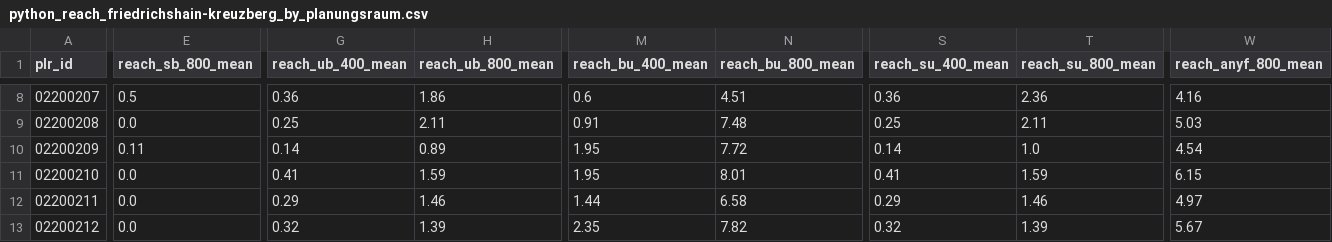
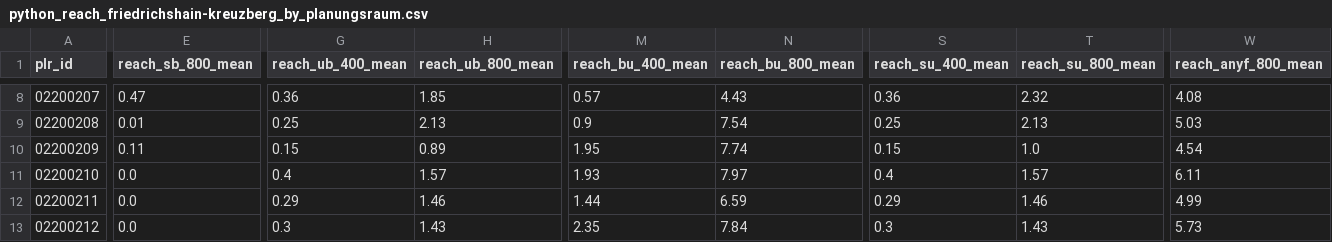
Before and after one commit to giovanigoltara/berlin-accessibility-analysis, a CSV file: output/pst/python_reach_friedrichshain-kreuzberg_by_planungsraum.csv, drawn as a sheet; only a part is shown, gaps mark what is left out; the diff covers the shown part only; the diff names each change by its address in the sheet, - before the commit and + after, or states it on an @@ line.

```diff
--- a/output/pst/python_reach_friedrichshain-kreuzberg_by_planungsraum.csv
+++ b/output/pst/python_reach_friedrichshain-kreuzberg_by_planungsraum.csv
-E8 (reach_sb_800_mean): 0.5
+E8 (reach_sb_800_mean): 0.47
-H8 (reach_ub_800_mean): 1.86
+H8 (reach_ub_800_mean): 1.85
-M8 (reach_bu_400_mean): 0.6
+M8 (reach_bu_400_mean): 0.57
-N8 (reach_bu_800_mean): 4.51
+N8 (reach_bu_800_mean): 4.43
-T8 (reach_su_800_mean): 2.36
+T8 (reach_su_800_mean): 2.32
-W8 (reach_anyf_800_mean): 4.16
+W8 (reach_anyf_800_mean): 4.08
-E9 (reach_sb_800_mean): 0.0
+E9 (reach_sb_800_mean): 0.01
-H9 (reach_ub_800_mean): 2.11
+H9 (reach_ub_800_mean): 2.13
-M9 (reach_bu_400_mean): 0.91
+M9 (reach_bu_400_mean): 0.9
-N9 (reach_bu_800_mean): 7.48
+N9 (reach_bu_800_mean): 7.54
-T9 (reach_su_800_mean): 2.11
+T9 (reach_su_800_mean): 2.13
-G10 (reach_ub_400_mean): 0.14
+G10 (reach_ub_400_mean): 0.15
-N10 (reach_bu_800_mean): 7.72
+N10 (reach_bu_800_mean): 7.74
-S10 (reach_su_400_mean): 0.14
+S10 (reach_su_400_mean): 0.15
-G11 (reach_ub_400_mean): 0.41
+G11 (reach_ub_400_mean): 0.4
-H11 (reach_ub_800_mean): 1.59
+H11 (reach_ub_800_mean): 1.57
-M11 (reach_bu_400_mean): 1.95
+M11 (reach_bu_400_mean): 1.93
-N11 (reach_bu_800_mean): 8.01
+N11 (reach_bu_800_mean): 7.97
-S11 (reach_su_400_mean): 0.41
+S11 (reach_su_400_mean): 0.4
-T11 (reach_su_800_mean): 1.59
+T11 (reach_su_800_mean): 1.57
-W11 (reach_anyf_800_mean): 6.15
+W11 (reach_anyf_800_mean): 6.11
-N12 (reach_bu_800_mean): 6.58
+N12 (reach_bu_800_mean): 6.59
-W12 (reach_anyf_800_mean): 4.97
+W12 (reach_anyf_800_mean): 4.99
-G13 (reach_ub_400_mean): 0.32
+G13 (reach_ub_400_mean): 0.3
-H13 (reach_ub_800_mean): 1.39
+H13 (reach_ub_800_mean): 1.43
-N13 (reach_bu_800_mean): 7.82
+N13 (reach_bu_800_mean): 7.84
-S13 (reach_su_400_mean): 0.32
+S13 (reach_su_400_mean): 0.3
-T13 (reach_su_800_mean): 1.39
+T13 (reach_su_800_mean): 1.43
-W13 (reach_anyf_800_mean): 5.67
+W13 (reach_anyf_800_mean): 5.73
```
Also changed, not shown: 133 edited cells elsewhere in this file, output/pst/python_reach_friedrichshain-kreuzberg.csv, 2 other files.
